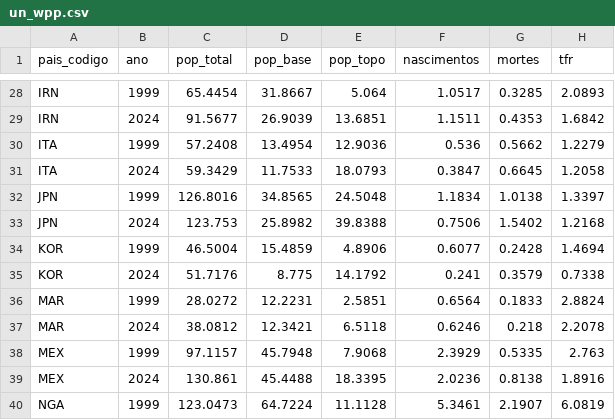
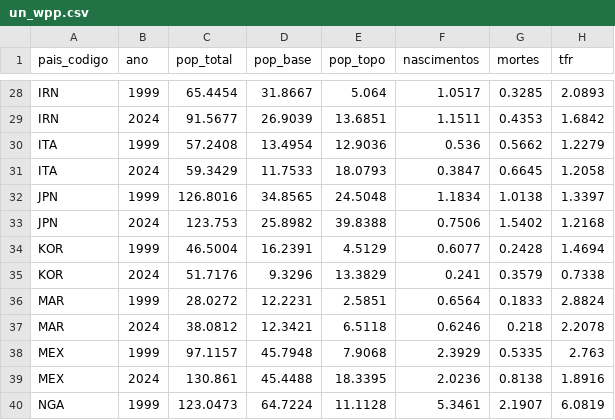
Before and after one commit to itibere-muarrek/Ainu-Narayama, a CSV file: data/raw/un_wpp.csv, drawn as a sheet; only a part is shown, gaps mark what is left out.

```diff
--- a/data/raw/un_wpp.csv
+++ b/data/raw/un_wpp.csv
@@ -33,4 +33,4 @@ JPN,1999,126.8016,34.8565,24.5048,1.1834,1.0138,1.3397
 JPN,2024,123.753,25.8982,39.8388,0.7506,1.5402,1.2168
-KOR,1999,46.5004,15.4859,4.8906,0.6077,0.2428,1.4694
-KOR,2024,51.7176,8.775,14.1792,0.241,0.3579,0.7338
+KOR,1999,46.5004,16.2391,4.5129,0.6077,0.2428,1.4694
+KOR,2024,51.7176,9.3296,13.3829,0.241,0.3579,0.7338
 MAR,1999,28.0272,12.2231,2.5851,0.6564,0.1833,2.8824
```
Also changed, not shown: data/processed/n_index_2024.csv, data/processed/n_index_historico.csv, 11 other files.
